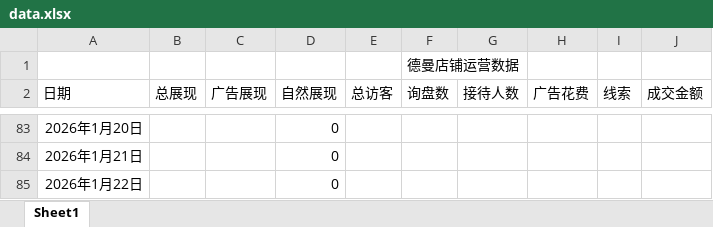
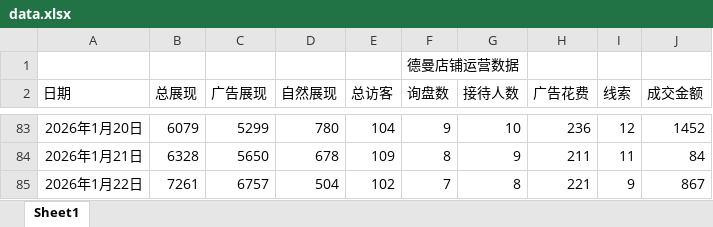
Before and after one commit to libebe868-hash/1688-deman, an Excel workbook: data.xlsx, sheet Sheet1, drawn as a sheet; only a part is shown, gaps mark what is left out; values as stored, in another font and other column widths than the file's, no borders; the diff covers the shown part only; the diff names each change by its address in the sheet, - before the commit and + after, or states it on an @@ line.

```diff
--- a/data.xlsx (sheet Sheet1)
+++ b/data.xlsx (sheet Sheet1)
-B83 (总展现): (empty)
+B83 (总展现): 6079
-C83 (广告展现): (empty)
+C83 (广告展现): 5299
-D83 (自然展现): 0
+D83 (自然展现): 780
-E83 (总访客): (empty)
+E83 (总访客): 104
-F83 (询盘数): (empty)
+F83 (询盘数): 9
-G83 (接待人数): (empty)
+G83 (接待人数): 10
-H83 (广告花费): (empty)
+H83 (广告花费): 236
-I83 (线索): (empty)
+I83 (线索): 12
-J83 (成交金额): (empty)
+J83 (成交金额): 1452
-B84 (总展现): (empty)
+B84 (总展现): 6328
-C84 (广告展现): (empty)
+C84 (广告展现): 5650
-D84 (自然展现): 0
+D84 (自然展现): 678
-E84 (总访客): (empty)
+E84 (总访客): 109
-F84 (询盘数): (empty)
+F84 (询盘数): 8
-G84 (接待人数): (empty)
+G84 (接待人数): 9
-H84 (广告花费): (empty)
+H84 (广告花费): 211
-I84 (线索): (empty)
+I84 (线索): 11
-J84 (成交金额): (empty)
+J84 (成交金额): 84
-B85 (总展现): (empty)
+B85 (总展现): 7261
-C85 (广告展现): (empty)
+C85 (广告展现): 6757
-D85 (自然展现): 0
+D85 (自然展现): 504
-E85 (总访客): (empty)
+E85 (总访客): 102
-F85 (询盘数): (empty)
+F85 (询盘数): 7
-G85 (接待人数): (empty)
+G85 (接待人数): 8
-H85 (广告花费): (empty)
+H85 (广告花费): 221
-I85 (线索): (empty)
+I85 (线索): 9
-J85 (成交金额): (empty)
+J85 (成交金额): 867
```
Also changed, not shown: 36 edited cells elsewhere in this sheet.
